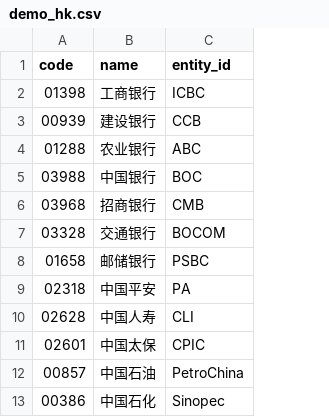
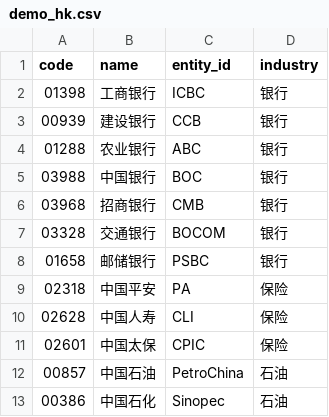
Before and after one commit to ghostspiders/chp500, a CSV file: data/demo_hk.csv, drawn as a sheet; only a part is shown; the diff names each change by its address in the sheet, - before the commit and + after, or states it on an @@ line.

```diff
--- a/data/demo_hk.csv
+++ b/data/demo_hk.csv
+column D (industry), rows 2-13: 银行 | 银行 | 银行 | 银行 | 银行 | 银行 | 银行 | 保险 | 保险 | 保险 | 石油 | 石油
```
Also changed, not shown: data/demo_us.csv, 23 other files.
